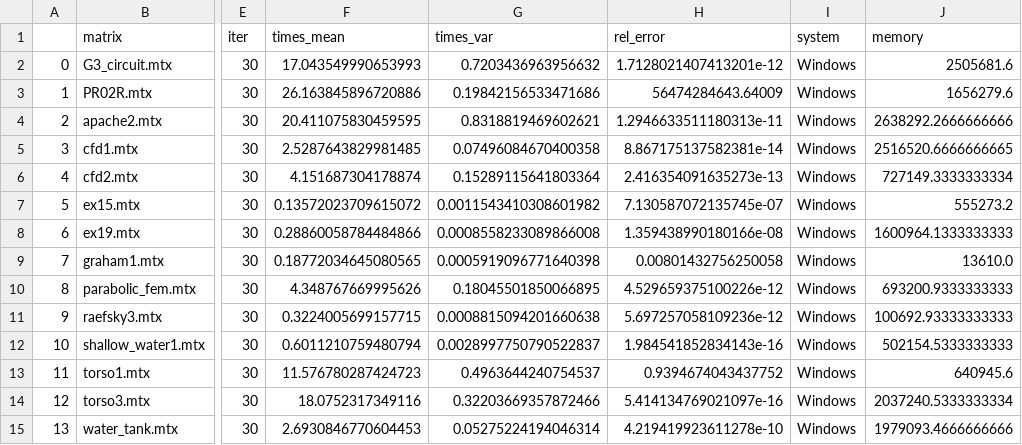
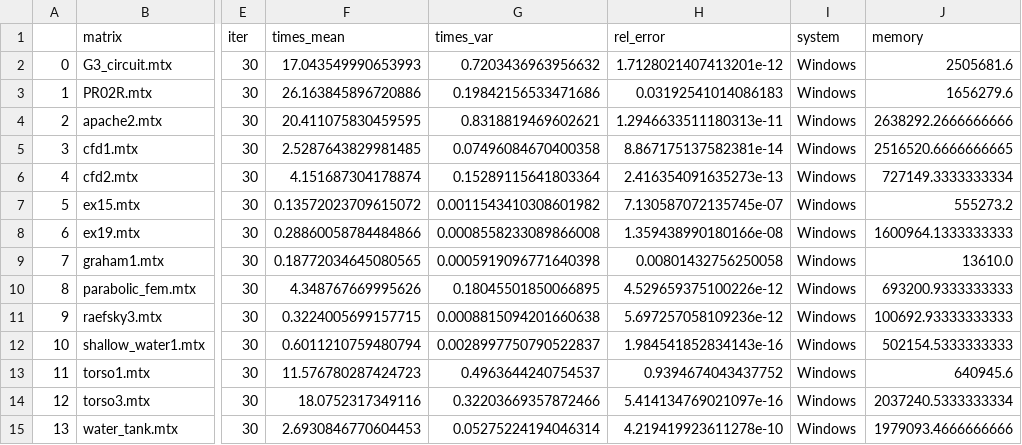
Before and after one commit to PCampi/algebra-lineare, a CSV file: dati_grafici/python_windows.csv, drawn as a sheet; only a part is shown, gaps mark what is left out; the diff names each change by its address in the sheet, - before the commit and + after, or states it on an @@ line.

```diff
--- a/dati_grafici/python_windows.csv
+++ b/dati_grafici/python_windows.csv
-H3 (rel_error): 56474284643.64009
+H3 (rel_error): 0.03192541014086183
```
Also changed, not shown: dati_grafici/python_ubuntu.csv.
